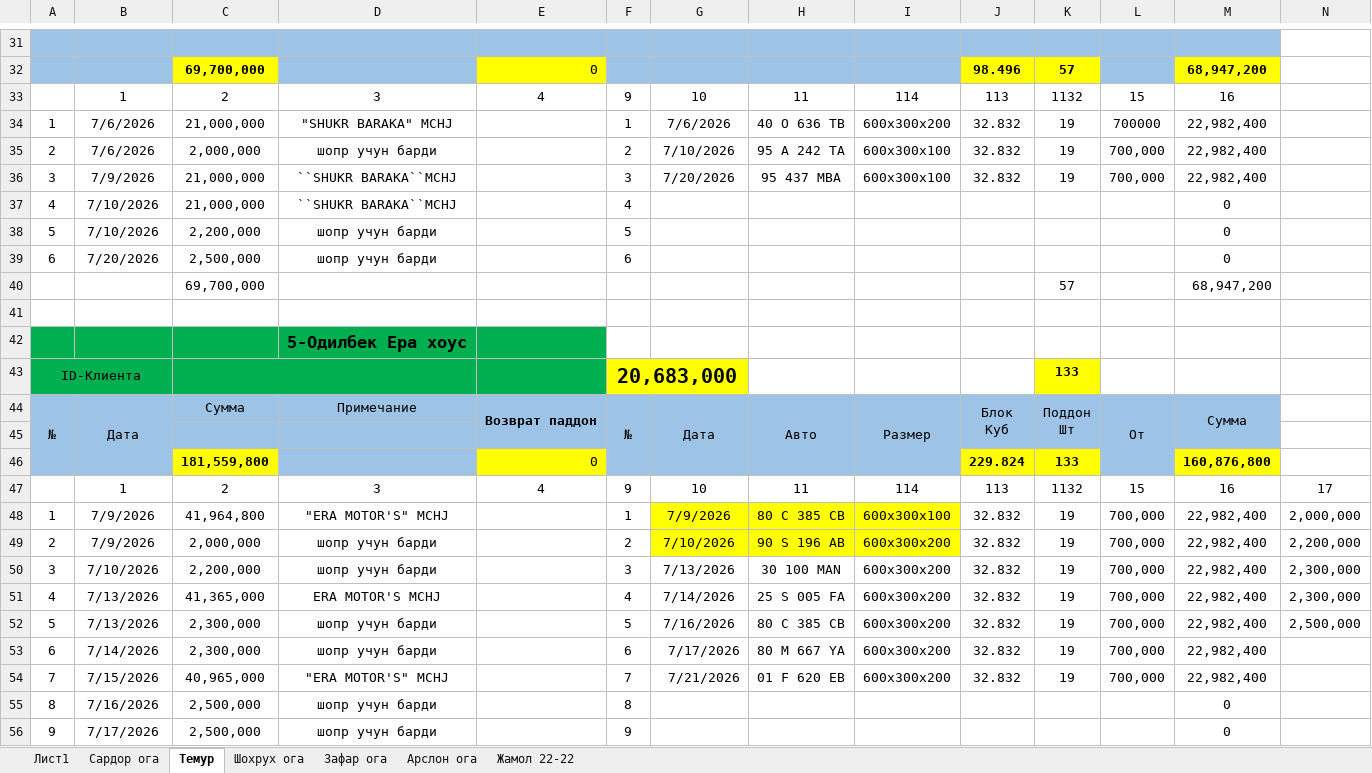
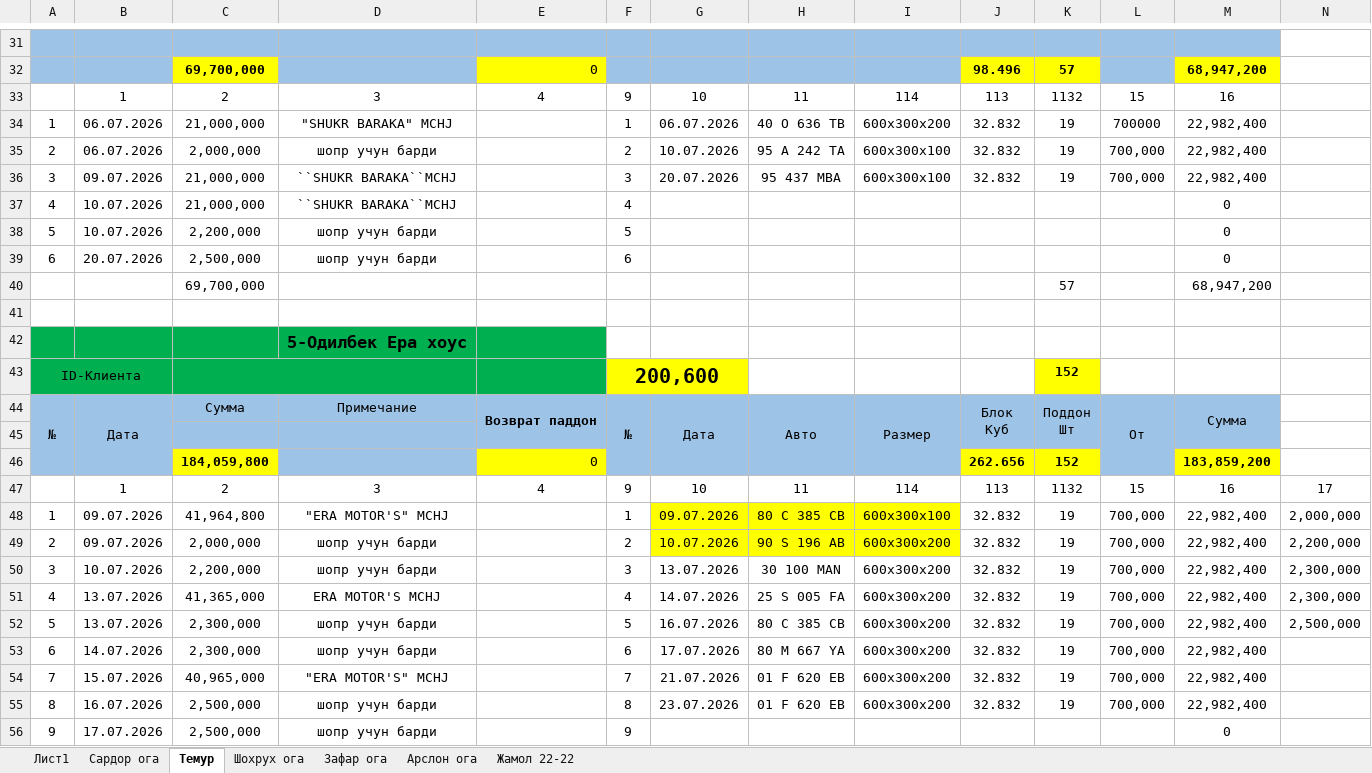
Before and after one commit to alibek-jumaniyazov/smartblok, an Excel workbook: docs/Smart blok.xlsx, sheet Темур, drawn as a sheet; only a part is shown, gaps mark what is left out; values as stored, in another font and other column widths than the file's, no borders; table styles not drawn; removed rows and columns are numbered as before the commit, all else as after; the diff covers the shown part only; the diff names each change by its address in the sheet, - before the commit and + after, or states it on an @@ line.

```diff
--- a/docs/Smart blok.xlsx (sheet Темур)
+++ b/docs/Smart blok.xlsx (sheet Темур)
-B34:B35: 7/6/2026
+B34:B35: 06.07.2026
-G34: 7/6/2026
+G34: 06.07.2026
-G35: 7/10/2026
+G35: 10.07.2026
-B36: 7/9/2026
+B36: 09.07.2026
-G36: 7/20/2026
+G36: 20.07.2026
-B37:B38: 7/10/2026
+B37:B38: 10.07.2026
-B39: 7/20/2026
+B39: 20.07.2026
-F43: 20,683,000
+F43: 200,600
-K43: 133
+K43: 152
-row 46:  |  | 181,559,800 |  | 0 |  |  |  |  | 229.824 | 133 |  | 160,876,800
+row 46:  |  | 184,059,800 |  | 0 |  |  |  |  | 262.656 | 152 |  | 183,859,200
-B48:B49: 7/9/2026
+B48:B49: 09.07.2026
-G48: 7/9/2026
+G48: 09.07.2026
-G49: 7/10/2026
+G49: 10.07.2026
-B50: 7/10/2026
+B50: 10.07.2026
-G50: 7/13/2026
+G50: 13.07.2026
-B51:B52: 7/13/2026
+B51:B52: 13.07.2026
-G51: 7/14/2026
+G51: 14.07.2026
-G52: 7/16/2026
+G52: 16.07.2026
-B53: 7/14/2026
+B53: 14.07.2026
-G53: 7/17/2026
+G53: 17.07.2026
-B54: 7/15/2026
+B54: 15.07.2026
-G54: 7/21/2026
+G54: 21.07.2026
-B55: 7/16/2026
+B55: 16.07.2026
-G55: (empty)
+G55: 23.07.2026
-H55: (empty)
+H55: 01 F 620 EB
-I55: (empty)
+I55: 600x300x200
-J55: (empty)
+J55: 32.832
-K55: (empty)
+K55: 19
-L55: (empty)
+L55: 700,000
-M55: 0
+M55: 22,982,400
-B56: 7/17/2026
+B56: 17.07.2026
```
Also changed, not shown: 1 added row, 1 removed row and 48 edited cells elsewhere in this sheet, sheet Лист1, sheet Сардор ога, sheet Зафар ога, sheet Шохрух ога, sheet Жамол 22-22, sheet Арслон ога, formulas that keep their value, 30 other files.
